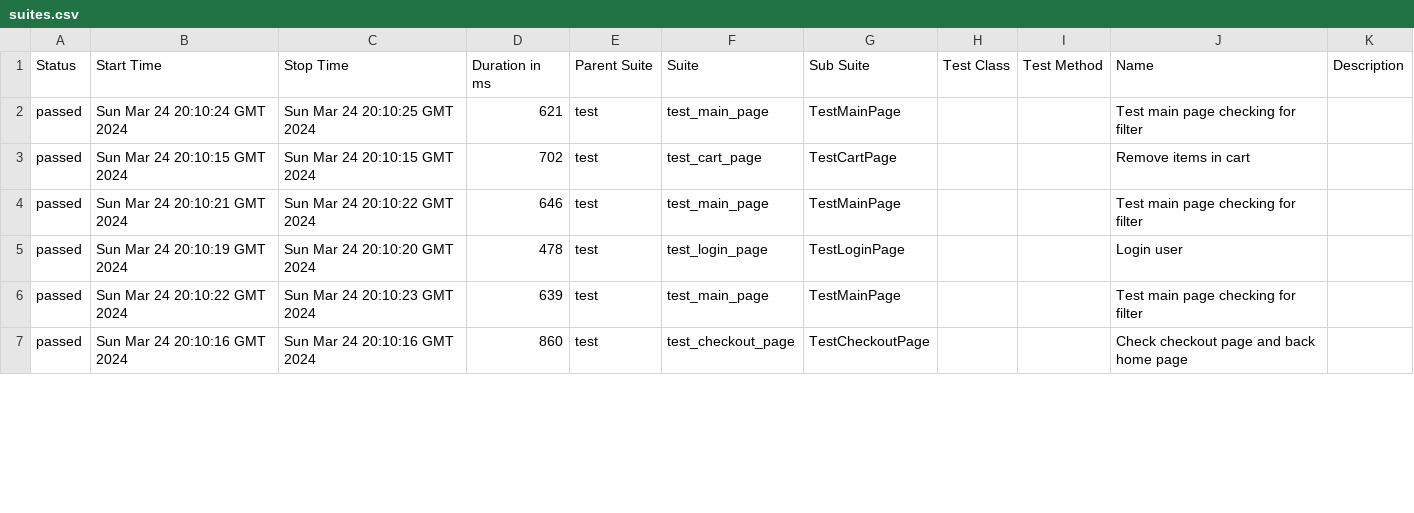
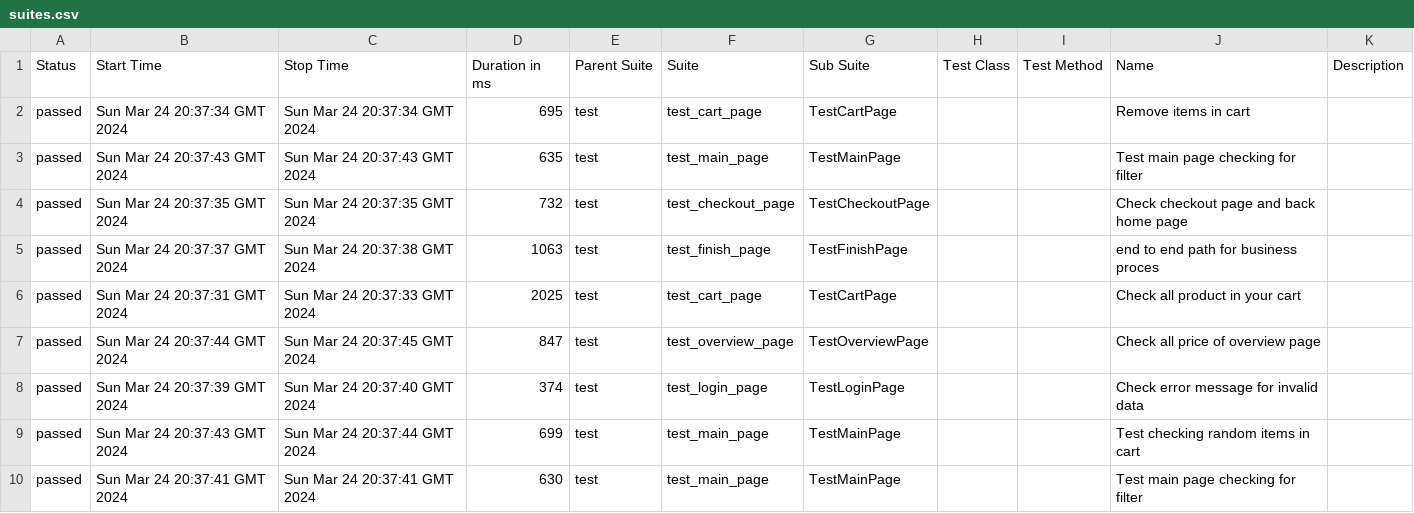
Before and after one commit to vladimirqw1221/test_ui, a CSV file: data/suites.csv, drawn as a sheet; only a part is shown; the diff covers the shown part only.

Commit message:
Deploying to gh-pages from @ vladimirqw1221/test_ui@164dd9fa4d163a791841615529016fb1df60d209 🚀

```diff
--- a/data/suites.csv
+++ b/data/suites.csv
@@ -1,7 +1,10 @@
 "Status","Start Time","Stop Time","Duration in ms","Parent Suite","Suite","Sub Suite","Test Class","Test Method","Name","Description"
-"passed","Sun Mar 24 20:10:24 GMT 2024","Sun Mar 24 20:10:25 GMT 2024","621","test","test_main_page","TestMainPage","","","Test main page checking for filter",""
-"passed","Sun Mar 24 20:10:15 GMT 2024","Sun Mar 24 20:10:15 GMT 2024","702","test","test_cart_page","TestCartPage","","","Remove items in cart",""
-"passed","Sun Mar 24 20:10:21 GMT 2024","Sun Mar 24 20:10:22 GMT 2024","646","test","test_main_page","TestMainPage","","","Test main page checking for filter",""
-"passed","Sun Mar 24 20:10:19 GMT 2024","Sun Mar 24 20:10:20 GMT 2024","478","test","test_login_page","TestLoginPage","","","Login user",""
-"passed","Sun Mar 24 20:10:22 GMT 2024","Sun Mar 24 20:10:23 GMT 2024","639","test","test_main_page","TestMainPage","","","Test main page checking for filter",""
-"passed","Sun Mar 24 20:10:16 GMT 2024","Sun Mar 24 20:10:16 GMT 2024","860","test","test_checkout_page","TestCheckoutPage","","","Check checkout page and back home page",""
+"passed","Sun Mar 24 20:37:34 GMT 2024","Sun Mar 24 20:37:34 GMT 2024","695","test","test_cart_page","TestCartPage","","","Remove items in cart",""
+"passed","Sun Mar 24 20:37:43 GMT 2024","Sun Mar 24 20:37:43 GMT 2024","635","test","test_main_page","TestMainPage","","","Test main page checking for filter",""
+"passed","Sun Mar 24 20:37:35 GMT 2024","Sun Mar 24 20:37:35 GMT 2024","732","test","test_checkout_page","TestCheckoutPage","","","Check checkout page and back home page",""
+"passed","Sun Mar 24 20:37:37 GMT 2024","Sun Mar 24 20:37:38 GMT 2024","1063","test","test_finish_page","TestFinishPage","","","end to end path for business proces",""
+"passed","Sun Mar 24 20:37:31 GMT 2024","Sun Mar 24 20:37:33 GMT 2024","2025","test","test_cart_page","TestCartPage","","","Check all product in your cart",""
+"passed","Sun Mar 24 20:37:44 GMT 2024","Sun Mar 24 20:37:45 GMT 2024","847","test","test_overview_page","TestOverviewPage","","","Check all price of  overview page",""
+"passed","Sun Mar 24 20:37:39 GMT 2024","Sun Mar 24 20:37:40 GMT 2024","374","test","test_login_page","TestLoginPage","","","Check error message for invalid data",""
+"passed","Sun Mar 24 20:37:43 GMT 2024","Sun Mar 24 20:37:44 GMT 2024","699","test","test_main_page","TestMainPage","","","Test checking random items in cart",""
+"passed","Sun Mar 24 20:37:41 GMT 2024","Sun Mar 24 20:37:41 GMT 2024","630","test","test_main_page","TestMainPage","","","Test main page checking for filter",""
```
Also changed, not shown: 3 removed rows and 22 edited cells elsewhere in this file, data/behaviors.csv, 31 other files.
